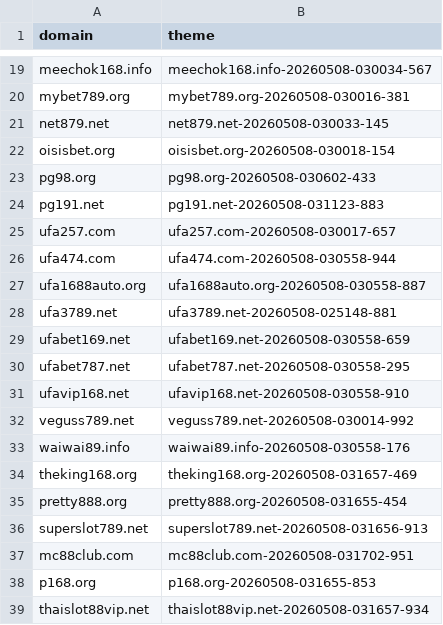
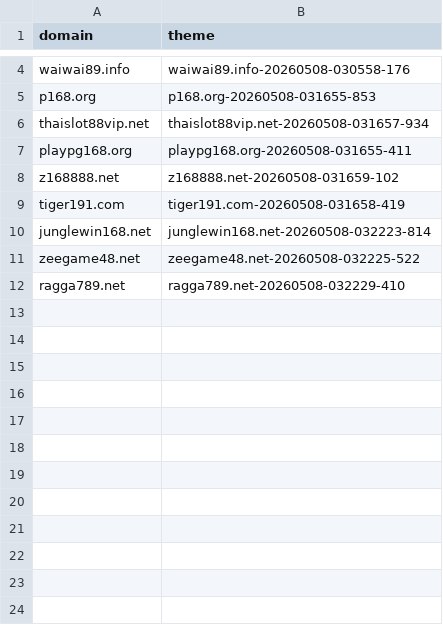
Before and after one commit to AnonymousVS/Website-Daily-Create, a CSV file: domains-config.csv, drawn as a sheet; only a part is shown, gaps mark what is left out; the shorter side is filled out with more unchanged rows; the diff covers the shown part only; the diff names each change by its address in the sheet, - before the commit and + after, or states it on an @@ line.

```diff
--- a/domains-config.csv
+++ b/domains-config.csv
-row 19: meechok168.info | meechok168.info-20260508-030034-567
-row 20: mybet789.org | mybet789.org-20260508-030016-381
-row 21: net879.net | net879.net-20260508-030033-145
-row 22: oisisbet.org | oisisbet.org-20260508-030018-154
-row 23: pg98.org | pg98.org-20260508-030602-433
-row 24: pg191.net | pg191.net-20260508-031123-883
-row 25: ufa257.com | ufa257.com-20260508-030017-657
-row 26: ufa474.com | ufa474.com-20260508-030558-944
-row 27: ufa1688auto.org | ufa1688auto.org-20260508-030558-887
-row 28: ufa3789.net | ufa3789.net-20260508-025148-881
-row 29: ufabet169.net | ufabet169.net-20260508-030558-659
-row 30: ufabet787.net | ufabet787.net-20260508-030558-295
-row 31: ufavip168.net | ufavip168.net-20260508-030558-910
-row 32: veguss789.net | veguss789.net-20260508-030014-992
-row 34: theking168.org | theking168.org-20260508-031657-469
-row 35: pretty888.org | pretty888.org-20260508-031655-454
-row 36: superslot789.net | superslot789.net-20260508-031656-913
-row 37: mc88club.com | mc88club.com-20260508-031702-951
```
Also changed, not shown: 21 removed rows elsewhere in this file.
